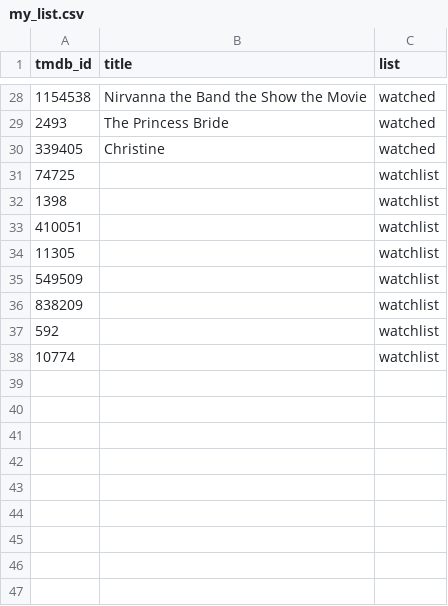
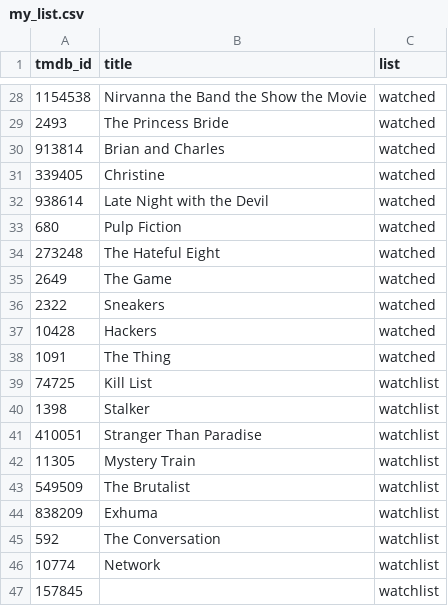
Before and after one commit to kravse/filmfroggies, a CSV file: data/my_list.csv, drawn as a sheet; only a part is shown, gaps mark what is left out.

```diff
--- a/data/my_list.csv
+++ b/data/my_list.csv
@@ -29,10 +29,19 @@ tmdb_id,title,list
 2493,The Princess Bride,watched
+913814,Brian and Charles,watched
 339405,Christine,watched
-74725,,watchlist
-1398,,watchlist
-410051,,watchlist
-11305,,watchlist
-549509,,watchlist
-838209,,watchlist
-592,,watchlist
-10774,,watchlist
+938614,Late Night with the Devil,watched
+680,Pulp Fiction,watched
+273248,The Hateful Eight,watched
+2649,The Game,watched
+2322,Sneakers,watched
+10428,Hackers,watched
+1091,The Thing,watched
+74725,Kill List,watchlist
+1398,Stalker,watchlist
+410051,Stranger Than Paradise,watchlist
+11305,Mystery Train,watchlist
+549509,The Brutalist,watchlist
+838209,Exhuma,watchlist
+592,The Conversation,watchlist
+10774,Network,watchlist
+157845,,watchlist
```
Also changed, not shown: 32 other files.
